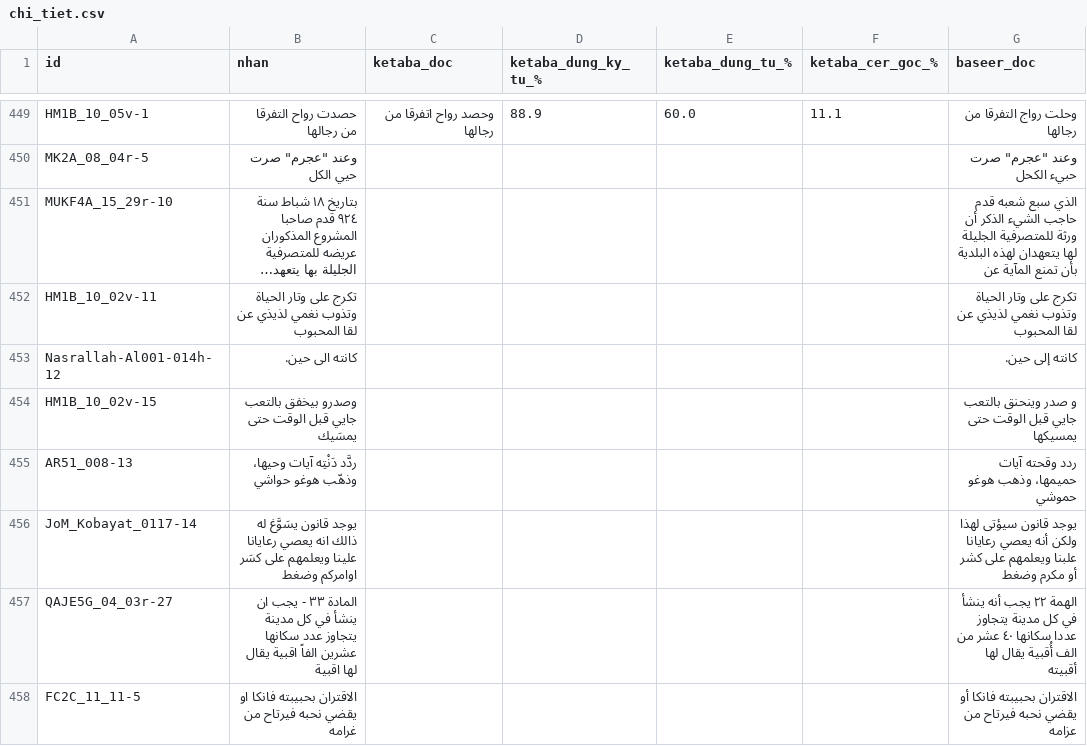
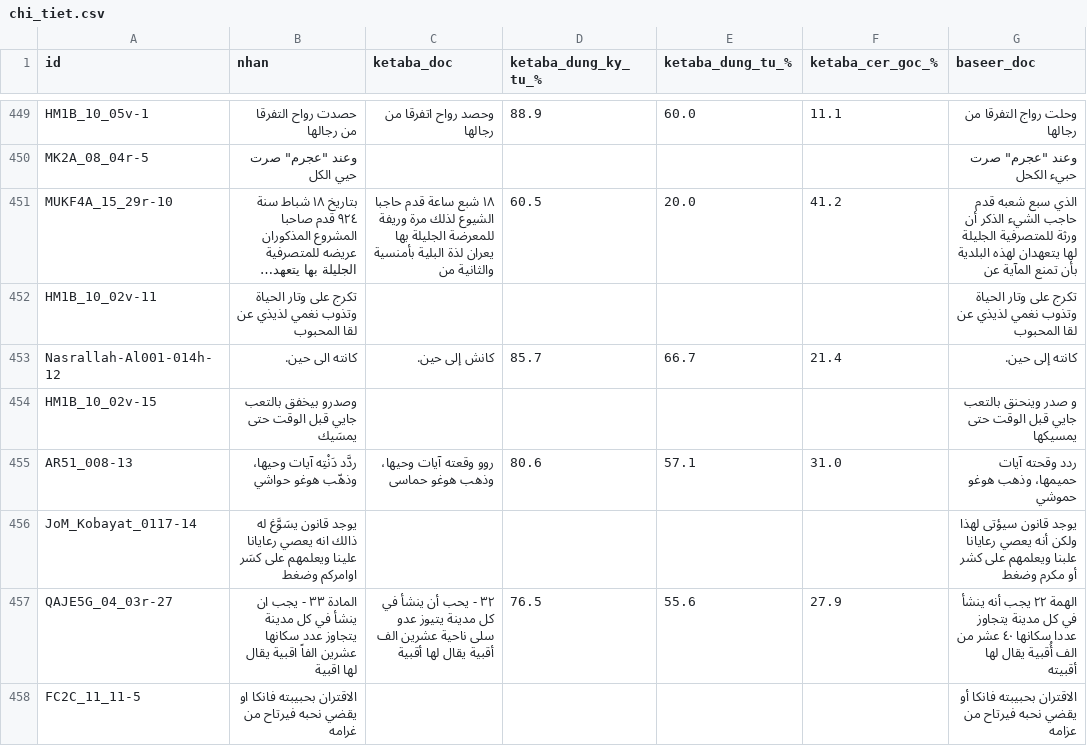
Before and after one commit to khanhkhmt/ocr-bench, a CSV file: htr_eval_muharaf_n500/chi_tiet.csv, drawn as a sheet; only a part is shown, gaps mark what is left out; long unchanged cells end in …; the diff covers the shown part only; the diff names each change by its address in the sheet, - before the commit and + after, or states it on an @@ line.

Commit message:
htr_eval 2026-10-12 04:53 UTC: đang chấm ketaba 250/500

```diff
--- a/htr_eval_muharaf_n500/chi_tiet.csv
+++ b/htr_eval_muharaf_n500/chi_tiet.csv
-C451 (ketaba_doc): (empty)
+C451 (ketaba_doc): ١٨ شبع ساعة قدم حاجبا الشيوع لذلك مرة وريفة للمعرضة الجليلة بها يعران لذة البلية بأمنسية والثانية من
-D451 (ketaba_dung_ky_tu_%): (empty)
+D451 (ketaba_dung_ky_tu_%): 60.5
-E451 (ketaba_dung_tu_%): (empty)
+E451 (ketaba_dung_tu_%): 20.0
-F451 (ketaba_cer_goc_%): (empty)
+F451 (ketaba_cer_goc_%): 41.2
-C453 (ketaba_doc): (empty)
+C453 (ketaba_doc): كانش إلى حين.
-D453 (ketaba_dung_ky_tu_%): (empty)
+D453 (ketaba_dung_ky_tu_%): 85.7
-E453 (ketaba_dung_tu_%): (empty)
+E453 (ketaba_dung_tu_%): 66.7
-F453 (ketaba_cer_goc_%): (empty)
+F453 (ketaba_cer_goc_%): 21.4
-C455 (ketaba_doc): (empty)
+C455 (ketaba_doc): روو وقعته آيات وحيها، وذهب هوغو حماسى
-D455 (ketaba_dung_ky_tu_%): (empty)
+D455 (ketaba_dung_ky_tu_%): 80.6
-E455 (ketaba_dung_tu_%): (empty)
+E455 (ketaba_dung_tu_%): 57.1
-F455 (ketaba_cer_goc_%): (empty)
+F455 (ketaba_cer_goc_%): 31.0
-C457 (ketaba_doc): (empty)
+C457 (ketaba_doc): ٣٢ - يحب أن ينشأ في كل مدينة يتيوز عدو سلى ناحية عشرين الف أقبية يقال لها أقبية
-D457 (ketaba_dung_ky_tu_%): (empty)
+D457 (ketaba_dung_ky_tu_%): 76.5
-E457 (ketaba_dung_tu_%): (empty)
+E457 (ketaba_dung_tu_%): 55.6
-F457 (ketaba_cer_goc_%): (empty)
+F457 (ketaba_cer_goc_%): 27.9
```
Also changed, not shown: 152 edited cells elsewhere in this file, 4 other files.
